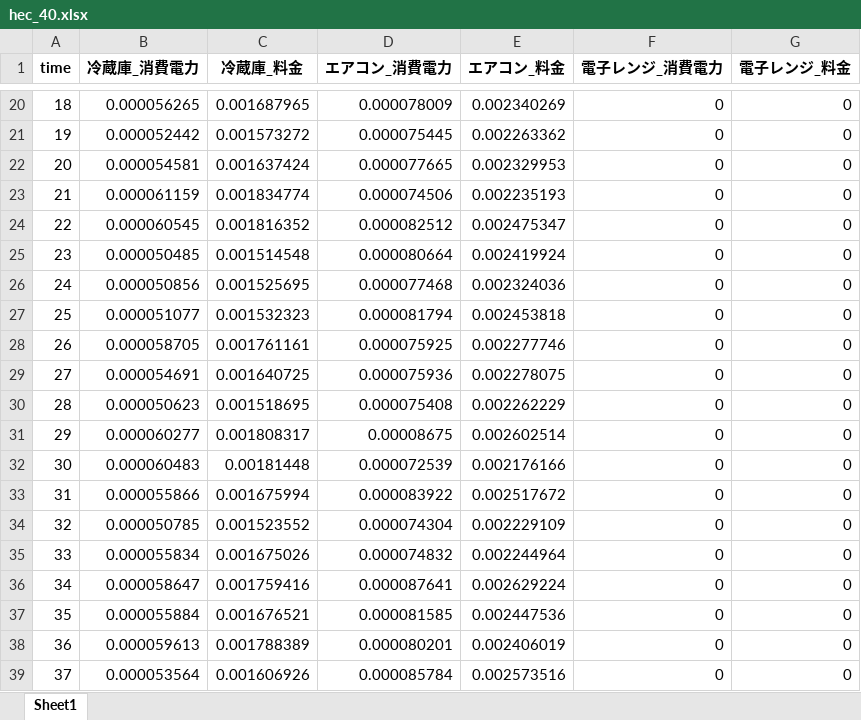
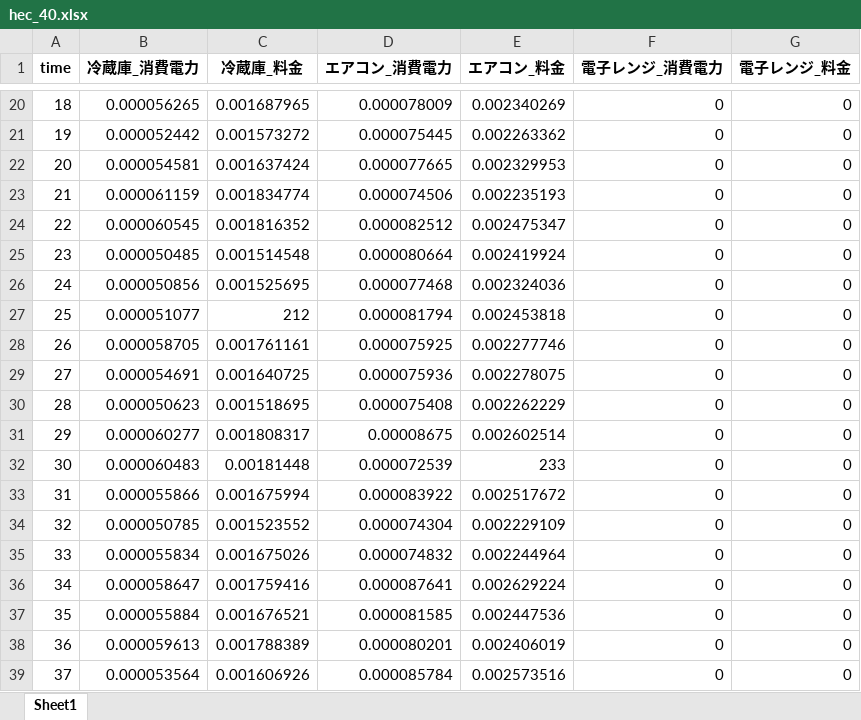
Before and after one commit to hato72/hems, an Excel workbook: server/hec_40.xlsx, sheet Sheet1, drawn as a sheet; only a part is shown, gaps mark what is left out; values as stored, in another font and other column widths than the file's, no borders; the diff covers the shown part only; the diff names each change by its address in the sheet, - before the commit and + after, or states it on an @@ line.

```diff
--- a/server/hec_40.xlsx (sheet Sheet1)
+++ b/server/hec_40.xlsx (sheet Sheet1)
-C27 (冷蔵庫_料金): 0.001532323
+C27 (冷蔵庫_料金): 212
-E32 (エアコン_料金): 0.002176166
+E32 (エアコン_料金): 233
```
Also changed, not shown: 50 added rows elsewhere in this sheet, 3 other files.
